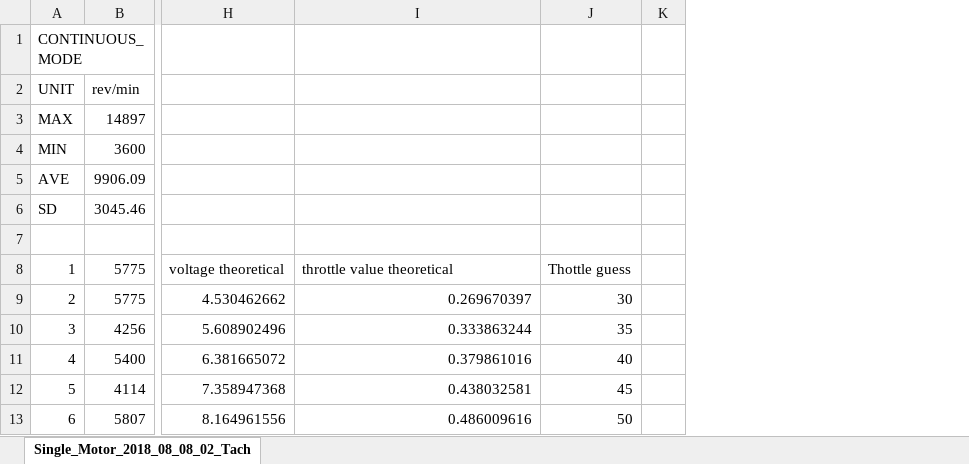
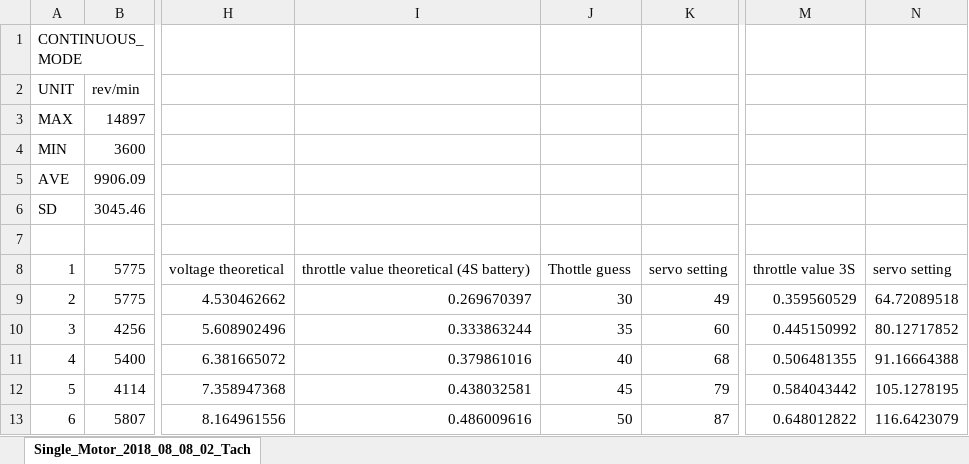
Before and after one commit to timbuko/JR3-vs-ATI-Testing, an Excel workbook: Single_Motor_2018_08_08_02_Tacho .xlsx, sheet Single_Motor_2018_08_08_02_Tach, drawn as a sheet; only a part is shown, gaps mark what is left out; values as stored, in another font and other column widths than the file's, no borders; charts and pictures not drawn; removed rows and columns are numbered as before the commit, all else as after; the diff names each change by its address in the sheet, - before the commit and + after, or states it on an @@ line.

Commit message:
tach data push 3/15/21

```diff
--- a/Single_Motor_2018_08_08_02_Tacho .xlsx (sheet Single_Motor_2018_08_08_02_Tach)
+++ b/Single_Motor_2018_08_08_02_Tacho .xlsx (sheet Single_Motor_2018_08_08_02_Tach)
-column K, empty
+column K, rows 8-13: servo setting | 49 | 60 | 68 | 79 | 87
+column M, rows 8-13: throttle value 3S | 0.359560529 | 0.445150992 | 0.506481355 | 0.584043442 | 0.648012822
+column N, rows 8-13: servo setting | 64.72089518 | 80.12717852 | 91.16664388 | 105.1278195 | 116.6423079
-I8: throttle value theoretical
+I8: throttle value theoretical (4S battery)
```
Also changed, not shown: charts or pictures, 10 other files.
